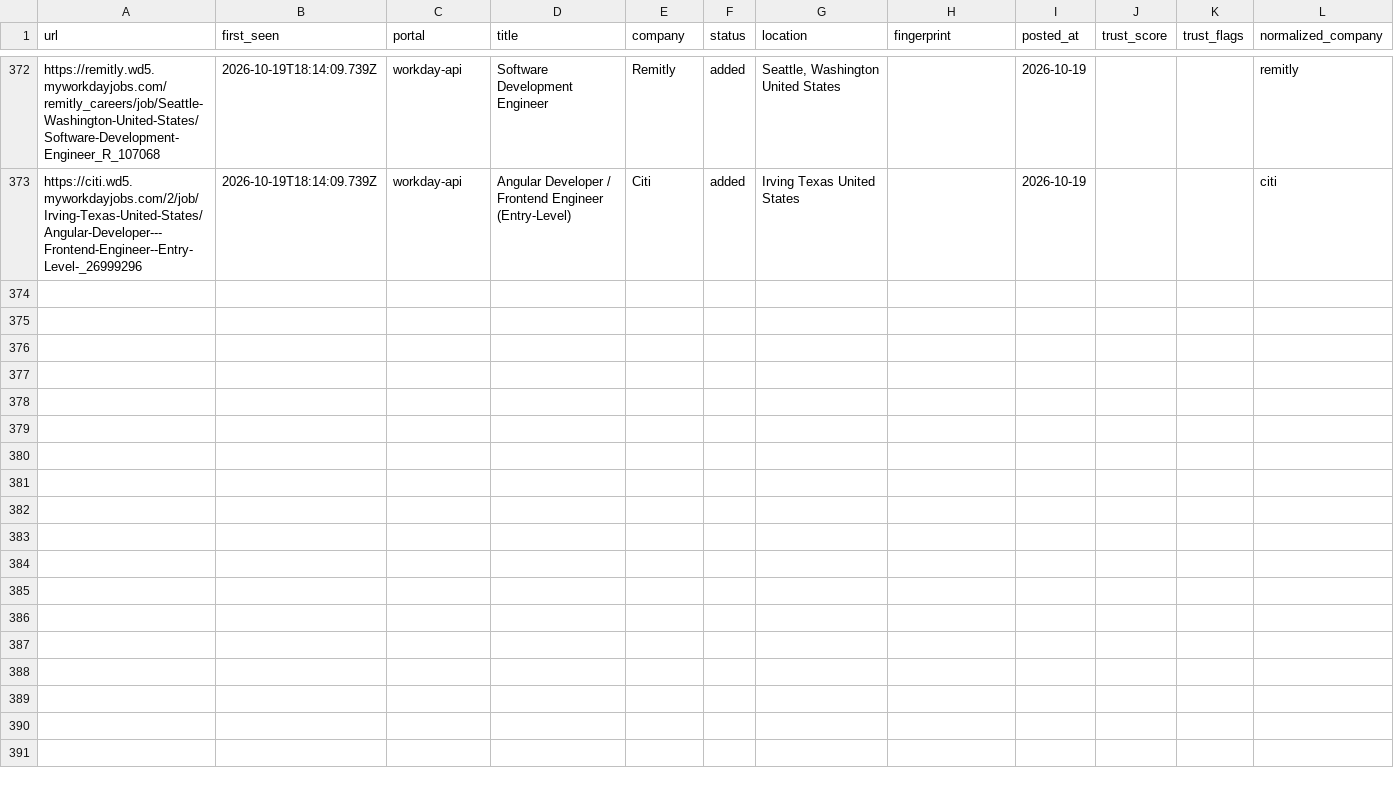
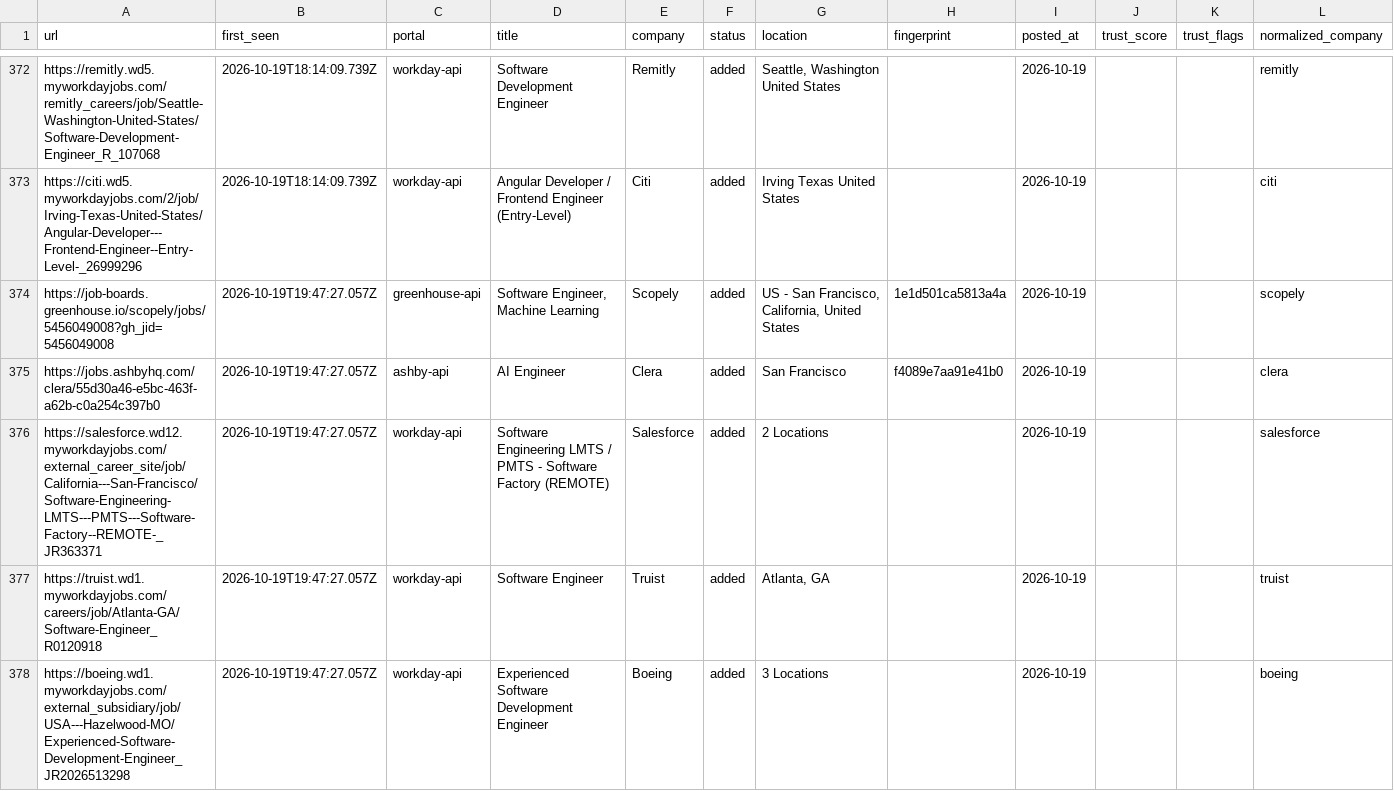
Before and after one commit to manavmalavia18/scoutgrid, a TSV file: data/scan-history-tracked.tsv, drawn as a sheet; only a part is shown, gaps mark what is left out.

```diff
--- a/data/scan-history-tracked.tsv
+++ b/data/scan-history-tracked.tsv
@@ -373 +373,6 @@ https://remitly.wd5.myworkdayjobs.com/remitly_careers/job/Seattle-Washington-Uni
 https://citi.wd5.myworkdayjobs.com/2/job/Irving-Texas-United-States/Angular-Developer---Frontend-Engineer--Entry-Level-_26999296	2026-10-19T18:14:09.739Z	workday-api	Angular Developer / Frontend Engineer (Entry-Level)	Citi	added	Irving Texas United States		2026-10-19			citi
+https://job-boards.greenhouse.io/scopely/jobs/5456049008?gh_jid=5456049008	2026-10-19T19:47:27.057Z	greenhouse-api	Software Engineer, Machine Learning	Scopely	added	US - San Francisco, California, United States	1e1d501ca5813a4a	2026-10-19			scopely
+https://jobs.ashbyhq.com/clera/55d30a46-e5bc-463f-a62b-c0a254c397b0	2026-10-19T19:47:27.057Z	ashby-api	AI Engineer	Clera	added	San Francisco	f4089e7aa91e41b0	2026-10-19			clera
+https://salesforce.wd12.myworkdayjobs.com/external_career_site/job/California---San-Francisco/Software-Engineering-LMTS---PMTS---Software-Factory--REMOTE-_JR363371	2026-10-19T19:47:27.057Z	workday-api	Software Engineering LMTS / PMTS - Software Factory (REMOTE)	Salesforce	added	2 Locations		2026-10-19			salesforce
+https://truist.wd1.myworkdayjobs.com/careers/job/Atlanta-GA/Software-Engineer_R0120918	2026-10-19T19:47:27.057Z	workday-api	Software Engineer	Truist	added	Atlanta, GA		2026-10-19			truist
+https://boeing.wd1.myworkdayjobs.com/external_subsidiary/job/USA---Hazelwood-MO/Experienced-Software-Development-Engineer_JR2026513298	2026-10-19T19:47:27.057Z	workday-api	Experienced Software Development Engineer	Boeing	added	3 Locations		2026-10-19			boeing
```
Also changed, not shown: data/scan-runs.tsv, 3 other files.
